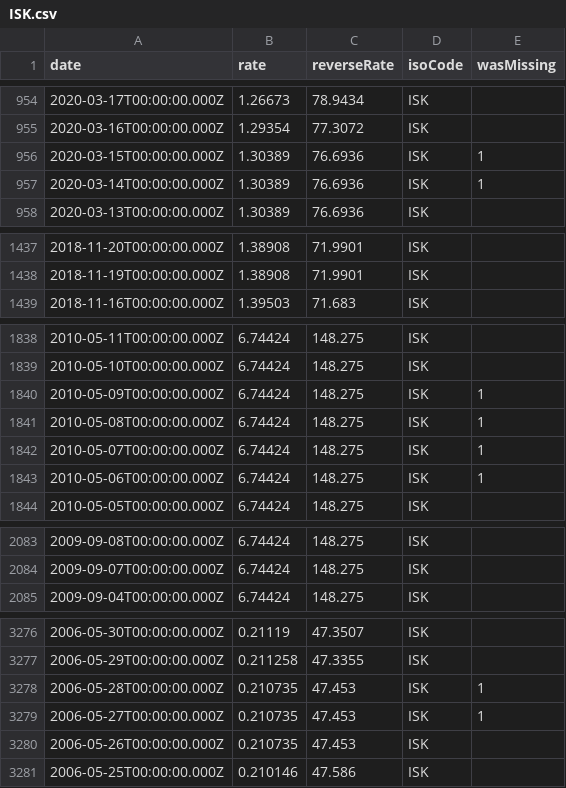
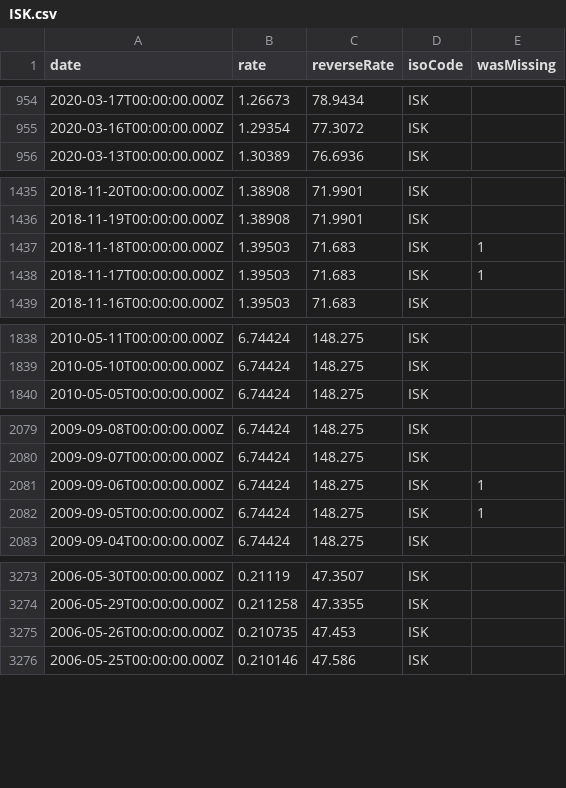
Before and after one commit to GeorgeSG/bnb-currency-exchange-rates, a CSV file: data/ISK.csv, drawn as a sheet; only a part is shown, gaps mark what is left out; removed rows and columns are numbered as before the commit, all else as after; the diff covers the shown part only; the diff names each change by its address in the sheet, - before the commit and + after, or states it on an @@ line.

Commit message:
Update exchange rates

```diff
--- a/data/ISK.csv
+++ b/data/ISK.csv
-row 956: 2020-03-15T00:00:00.000Z | 1.30389 | 76.6936 | ISK | 1
-row 957: 2020-03-14T00:00:00.000Z | 1.30389 | 76.6936 | ISK | 1
+row 1437: 2018-11-18T00:00:00.000Z | 1.39503 | 71.683 | ISK | 1
+row 1438: 2018-11-17T00:00:00.000Z | 1.39503 | 71.683 | ISK | 1
-row 1840: 2010-05-09T00:00:00.000Z | 6.74424 | 148.275 | ISK | 1
-row 1841: 2010-05-08T00:00:00.000Z | 6.74424 | 148.275 | ISK | 1
-row 1842: 2010-05-07T00:00:00.000Z | 6.74424 | 148.275 | ISK | 1
-row 1843: 2010-05-06T00:00:00.000Z | 6.74424 | 148.275 | ISK | 1
+row 2081: 2009-09-06T00:00:00.000Z | 6.74424 | 148.275 | ISK | 1
+row 2082: 2009-09-05T00:00:00.000Z | 6.74424 | 148.275 | ISK | 1
-row 3278: 2006-05-28T00:00:00.000Z | 0.210735 | 47.453 | ISK | 1
-row 3279: 2006-05-27T00:00:00.000Z | 0.210735 | 47.453 | ISK | 1
```
Also changed, not shown: 2 added rows and 3 removed rows elsewhere in this file, 42 other files.
